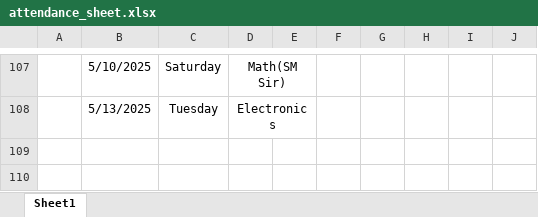
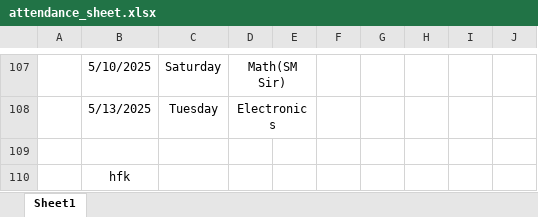
Before and after one commit to Sukdebrmondal/2nd_year_4th_semester, an Excel workbook: attendance_sheet.xlsx, sheet Sheet1, drawn as a sheet; only a part is shown, gaps mark what is left out; values as stored, in another font and other column widths than the file's, no borders; the diff names each change by its address in the sheet, - before the commit and + after, or states it on an @@ line.

Commit message:
date

```diff
--- a/attendance_sheet.xlsx (sheet Sheet1)
+++ b/attendance_sheet.xlsx (sheet Sheet1)
+row 109: (empty)
+row 110:  | hfk
```
